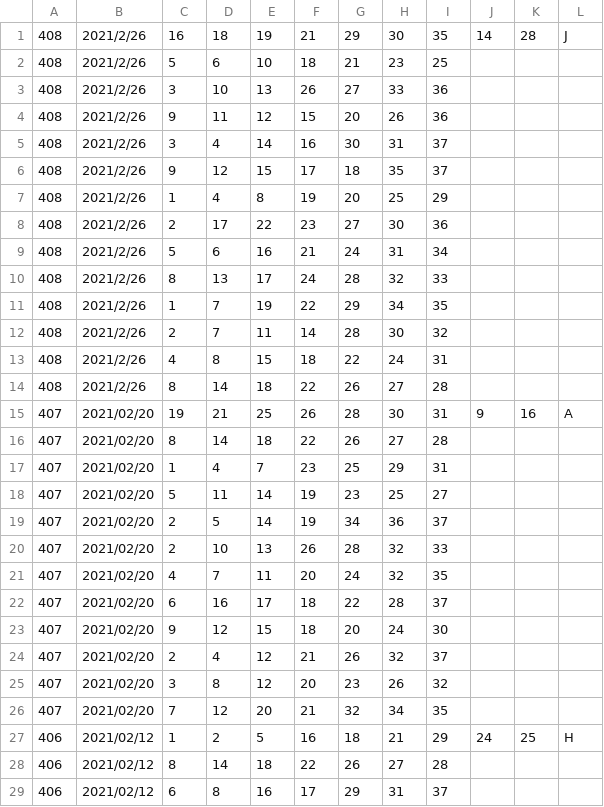
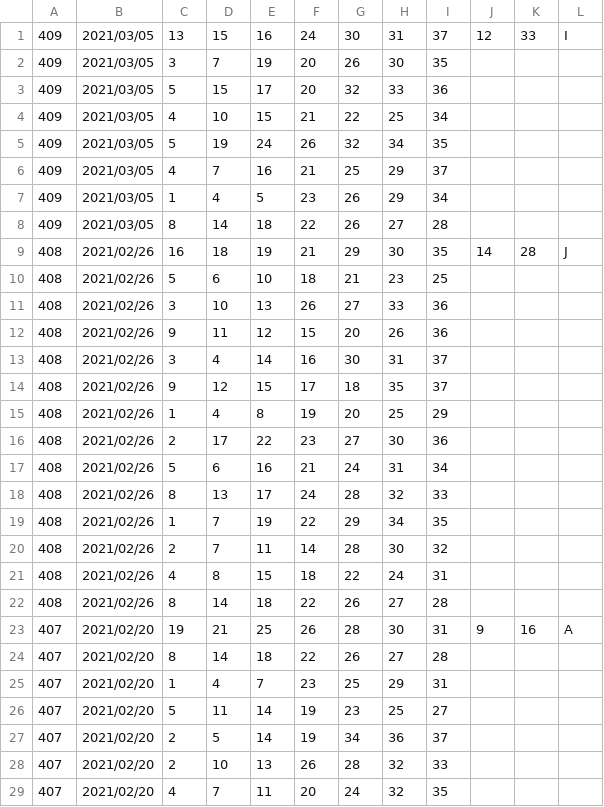
Before and after one commit to vpn62399/memo, a CSV file: loto7c.csv, drawn as a sheet; only a part is shown; the shorter side is filled out with more unchanged rows.

```diff
--- a/loto7c.csv
+++ b/loto7c.csv
@@ -1,15 +1,23 @@
-408,2021/2/26,16,18,19,21,29,30,35,14,28,J
-408,2021/2/26,5,6,10,18,21,23,25
-408,2021/2/26,3,10,13,26,27,33,36
-408,2021/2/26,9,11,12,15,20,26,36
-408,2021/2/26,3,4,14,16,30,31,37
-408,2021/2/26,9,12,15,17,18,35,37
-408,2021/2/26,1,4,8,19,20,25,29
-408,2021/2/26,2,17,22,23,27,30,36
-408,2021/2/26,5,6,16,21,24,31,34
-408,2021/2/26,8,13,17,24,28,32,33
-408,2021/2/26,1,7,19,22,29,34,35
-408,2021/2/26,2,7,11,14,28,30,32
-408,2021/2/26,4,8,15,18,22,24,31
-408,2021/2/26,8,14,18,22,26,27,28
+409,2021/03/05,13,15,16,24,30,31,37,12,33,I,
+409,2021/03/05,3,7,19,20,26,30,35
+409,2021/03/05,5,15,17,20,32,33,36
+409,2021/03/05,4,10,15,21,22,25,34
+409,2021/03/05,5,19,24,26,32,34,35
+409,2021/03/05,4,7,16,21,25,29,37
+409,2021/03/05,1,4,5,23,26,29,34
+409,2021/03/05,8,14,18,22,26,27,28
+408,2021/02/26,16,18,19,21,29,30,35,14,28,J
+408,2021/02/26,5,6,10,18,21,23,25
+408,2021/02/26,3,10,13,26,27,33,36
+408,2021/02/26,9,11,12,15,20,26,36
+408,2021/02/26,3,4,14,16,30,31,37
+408,2021/02/26,9,12,15,17,18,35,37
+408,2021/02/26,1,4,8,19,20,25,29
+408,2021/02/26,2,17,22,23,27,30,36
+408,2021/02/26,5,6,16,21,24,31,34
+408,2021/02/26,8,13,17,24,28,32,33
+408,2021/02/26,1,7,19,22,29,34,35
+408,2021/02/26,2,7,11,14,28,30,32
+408,2021/02/26,4,8,15,18,22,24,31
+408,2021/02/26,8,14,18,22,26,27,28
 407,2021/02/20,19,21,25,26,28,30,31,9,16,A
```
Also changed, not shown: loto7.csv, 4 other files.
